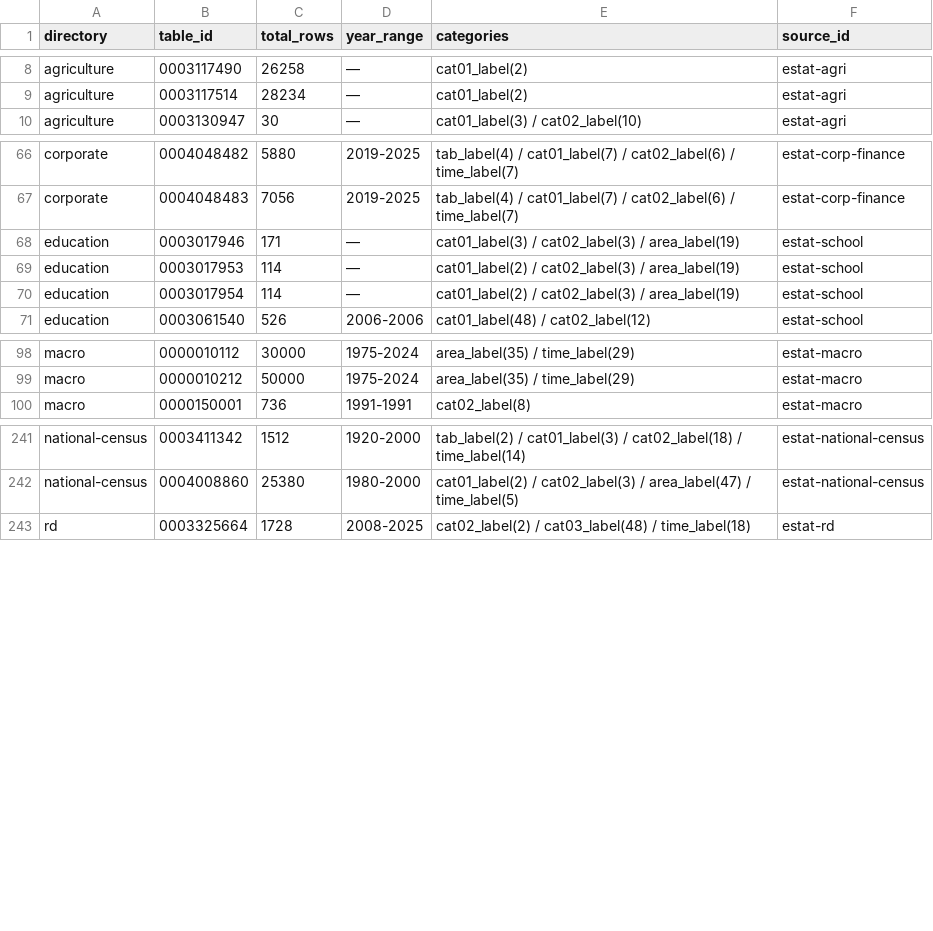
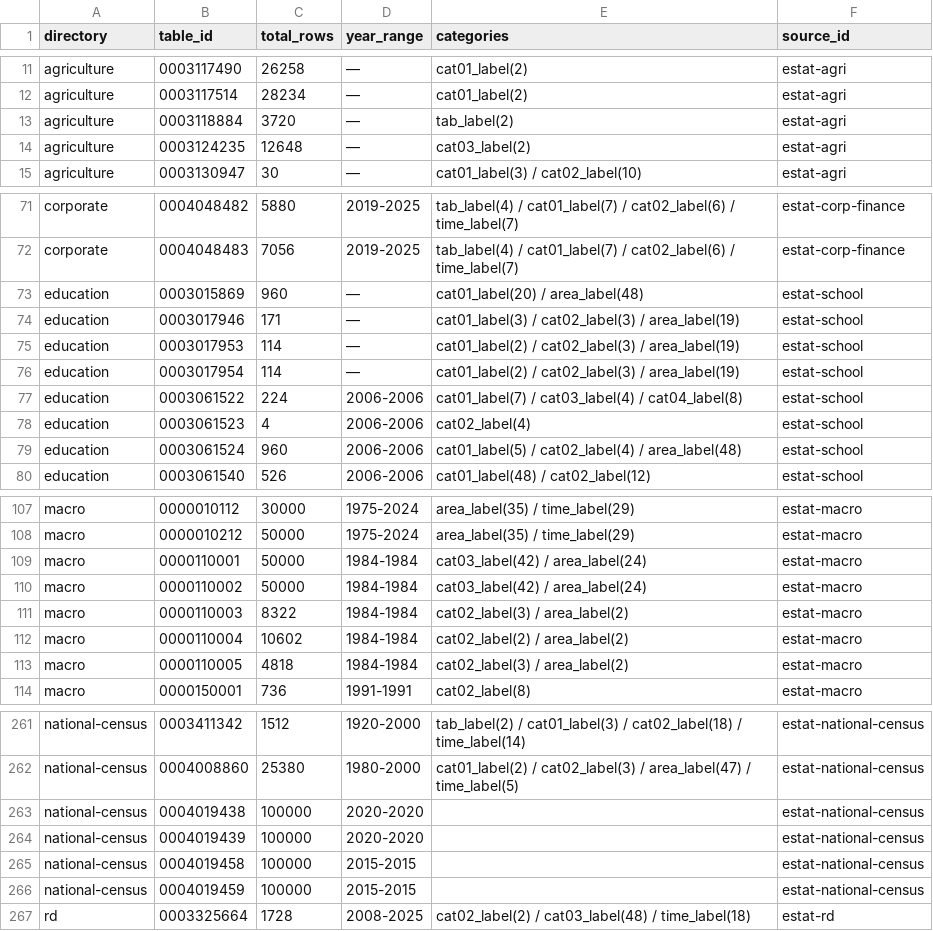
Before and after one commit to kyo000-hub/crex-data-pipeline, a CSV file: data/gsheet/C_industry_summary.csv, drawn as a sheet; only a part is shown, gaps mark what is left out; the diff covers the shown part only.

```diff
--- a/data/gsheet/C_industry_summary.csv
+++ b/data/gsheet/C_industry_summary.csv
@@ -9,2 +12,4 @@ agriculture,0003117490,26258,—,cat01_label(2),estat-agri
 agriculture,0003117514,28234,—,cat01_label(2),estat-agri
+agriculture,0003118884,3720,—,tab_label(2),estat-agri
+agriculture,0003124235,12648,—,cat03_label(2),estat-agri
 agriculture,0003130947,30,—,cat01_label(3) / cat02_label(10),estat-agri
@@ -67,2 +72,3 @@ corporate,0004048482,5880,2019-2025,tab_label(4) / cat01_label(7) / cat02_label(
 corporate,0004048483,7056,2019-2025,tab_label(4) / cat01_label(7) / cat02_label(6) / time_label(7),estat-corp-finance
+education,0003015869,960,—,cat01_label(20) / area_label(48),estat-school
 education,0003017946,171,—,cat01_label(3) / cat02_label(3) / area_label(19),estat-school
@@ -70,2 +76,5 @@ education,0003017953,114,—,cat01_label(2) / cat02_label(3) / area_label(19),es
 education,0003017954,114,—,cat01_label(2) / cat02_label(3) / area_label(19),estat-school
+education,0003061522,224,2006-2006,cat01_label(7) / cat03_label(4) / cat04_label(8),estat-school
+education,0003061523,4,2006-2006,cat02_label(4),estat-school
+education,0003061524,960,2006-2006,cat01_label(5) / cat02_label(4) / area_label(48),estat-school
 education,0003061540,526,2006-2006,cat01_label(48) / cat02_label(12),estat-school
@@ -99,2 +108,7 @@ macro,0000010112,30000,1975-2024,area_label(35) / time_label(29),estat-macro
 macro,0000010212,50000,1975-2024,area_label(35) / time_label(29),estat-macro
+macro,0000110001,50000,1984-1984,cat03_label(42) / area_label(24),estat-macro
+macro,0000110002,50000,1984-1984,cat03_label(42) / area_label(24),estat-macro
+macro,0000110003,8322,1984-1984,cat02_label(3) / area_label(2),estat-macro
+macro,0000110004,10602,1984-1984,cat02_label(2) / area_label(2),estat-macro
+macro,0000110005,4818,1984-1984,cat02_label(3) / area_label(2),estat-macro
 macro,0000150001,736,1991-1991,cat02_label(8),estat-macro
@@ -242,2 +262,6 @@ national-census,0003411342,1512,1920-2000,tab_label(2) / cat01_label(3) / cat02_
 national-census,0004008860,25380,1980-2000,cat01_label(2) / cat02_label(3) / area_label(47) / time_label(5),estat-national-census
+national-census,0004019438,100000,2020-2020,,estat-national-census
+national-census,0004019439,100000,2020-2020,,estat-national-census
+national-census,0004019458,100000,2015-2015,,estat-national-census
+national-census,0004019459,100000,2015-2015,,estat-national-census
 rd,0003325664,1728,2008-2025,cat02_label(2) / cat03_label(48) / time_label(18),estat-rd
```
Also changed, not shown: 10 added rows and 6 edited cells elsewhere in this file, data/gsheet/B_macro_annual.csv, 56 other files.
